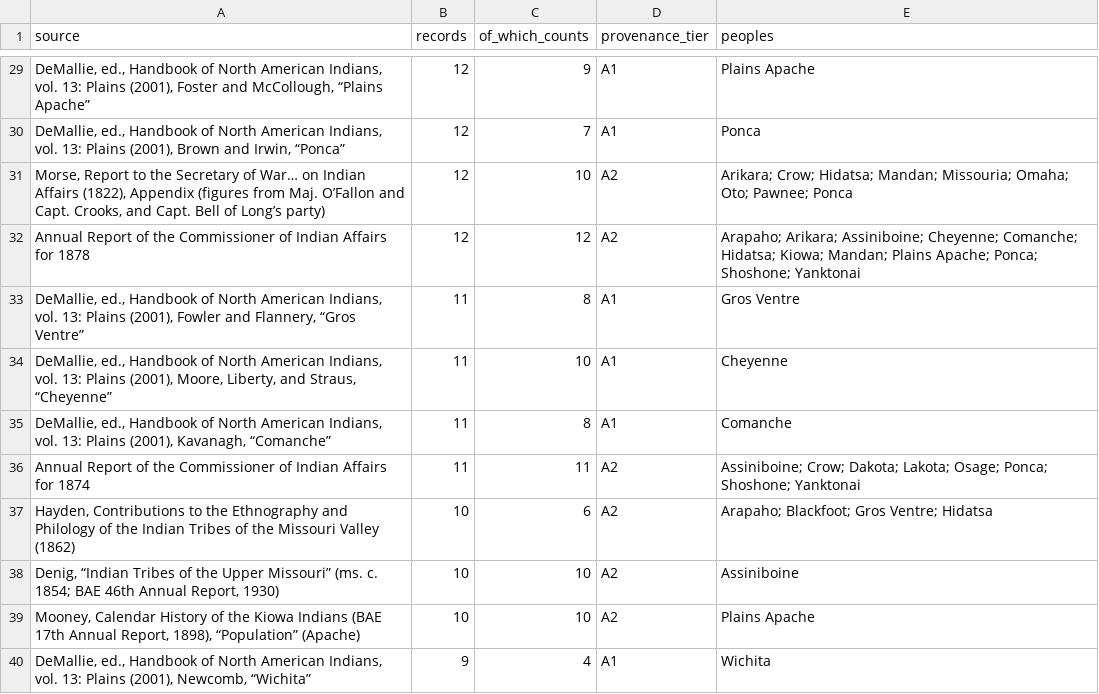
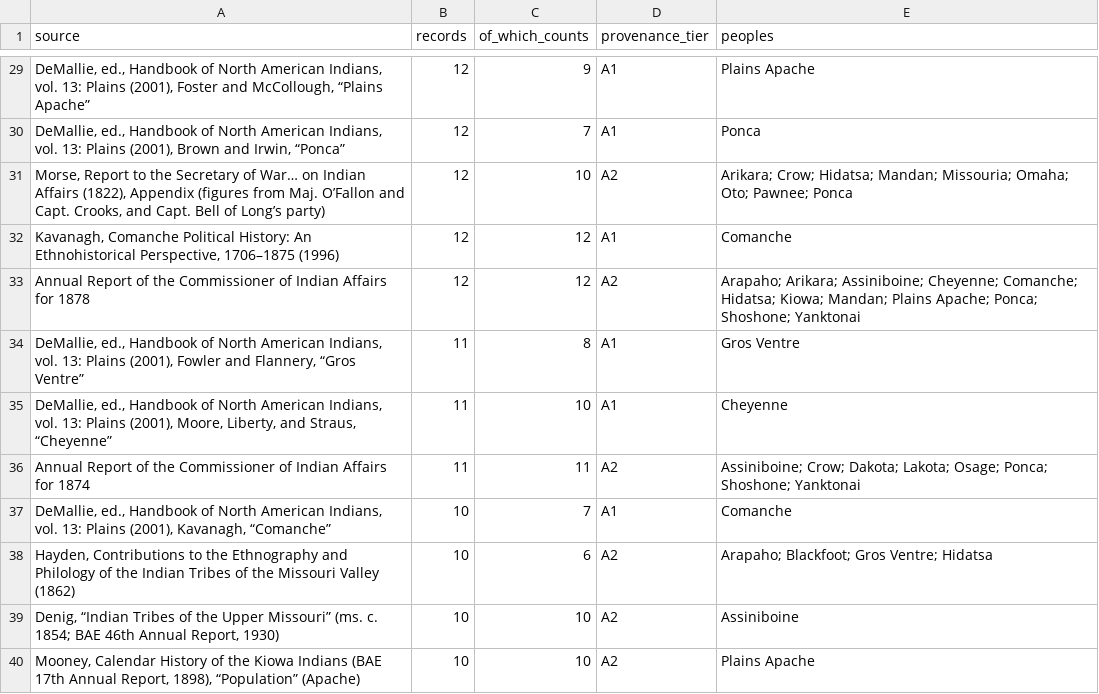
Before and after one commit to j-e-scriptorium/j-e-fabrica, a CSV file: campus-magnus/data/sources.csv, drawn as a sheet; only a part is shown, gaps mark what is left out; the shorter side is filled out with more unchanged rows; removed rows and columns are numbered as before the commit, all else as after; the diff names each change by its address in the sheet, - before the commit and + after, or states it on an @@ line.

```diff
--- a/campus-magnus/data/sources.csv
+++ b/campus-magnus/data/sources.csv
+row 32: Kavanagh, Comanche Political History: An Ethnohistorical Perspective, 1706–1875 (1996) | 12 | 12 | A1 | Comanche
-row 35: DeMallie, ed., Handbook of North American Indians, vol. 13: Plains (2001), Kavanagh, “Comanche” | 11 | 8 | A1 | Comanche
+row 37: DeMallie, ed., Handbook of North American Indians, vol. 13: Plains (2001), Kavanagh, “Comanche” | 10 | 7 | A1 | Comanche
```
Also changed, not shown: campus-magnus/data/band_population.csv, campus-magnus/data/fitted_population_by_division.csv, 20 other files.
